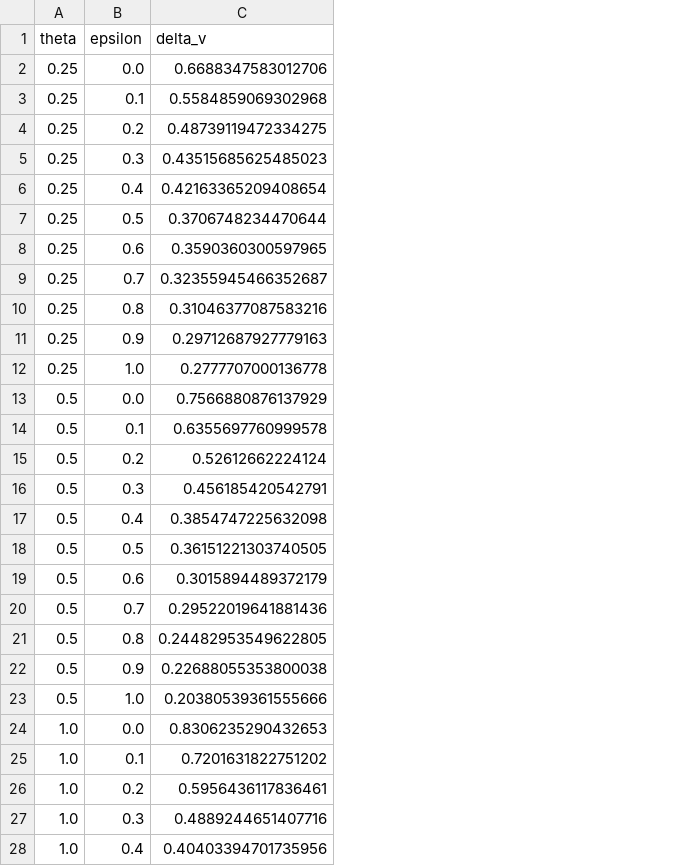
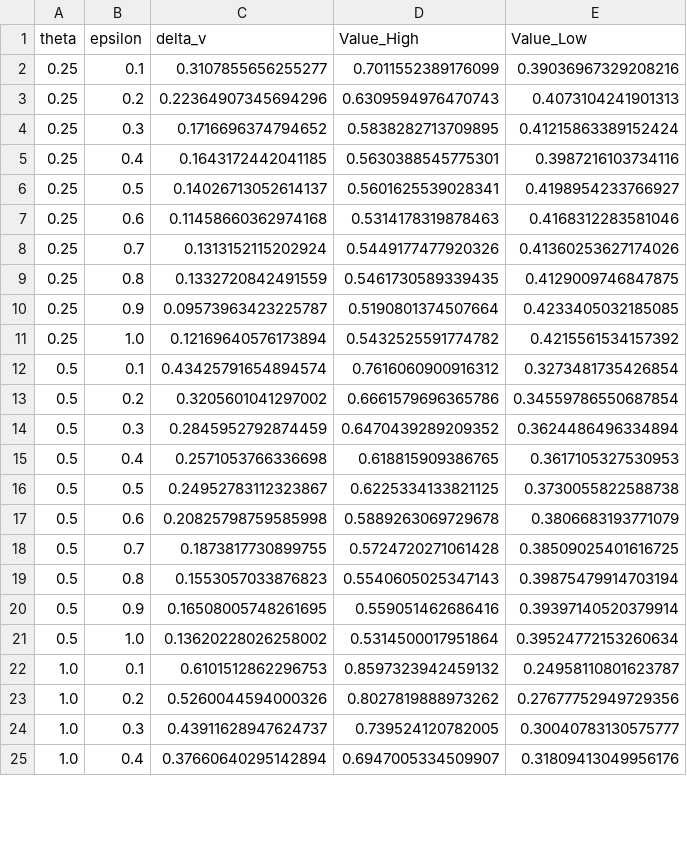
Before and after one commit to Kajijoo/abm, a CSV file: resub/interventions/strong_diff/deltaV_contour_data.csv, drawn as a sheet; only a part is shown; removed rows and columns are numbered as before the commit, all else as after; the diff covers the shown part only; the diff names each change by its address in the sheet, - before the commit and + after, or states it on an @@ line.

```diff
--- a/resub/interventions/strong_diff/deltaV_contour_data.csv
+++ b/resub/interventions/strong_diff/deltaV_contour_data.csv
+column D (Value_High), rows 2-25: 0.7011552389176099 | 0.6309594976470743 | 0.5838282713709895 | 0.5630388545775301 | 0.5601625539028341 | 0.5314178319878463 | 0.5449177477920326 | 0.5461730589339435 | 0.5190801374507664 | 0.5432525591774782 | 0.7616060900916312 | 0.6661579696365786 | 0.6470439289209352 | 0.618815909386765 | 0.6225334133821125 | 0.5889263069729678 | 0.5724720271061428 | 0.5540605025347143 | 0.559051462686416 | 0.5314500017951864 | 0.8597323942459132 | 0.8027819888973262 | 0.739524120782005 | 0.6947005334509907
+column E (Value_Low), rows 2-25: 0.39036967329208216 | 0.4073104241901313 | 0.41215863389152424 | 0.3987216103734116 | 0.4198954233766927 | 0.4168312283581046 | 0.41360253627174026 | 0.4129009746847875 | 0.4233405032185085 | 0.4215561534157392 | 0.3273481735426854 | 0.34559786550687854 | 0.3624486496334894 | 0.3617105327530953 | 0.3730055822588738 | 0.3806683193771079 | 0.38509025401616725 | 0.39875479914703194 | 0.39397140520379914 | 0.39524772153260634 | 0.24958110801623787 | 0.27677752949729356 | 0.30040783130575777 | 0.31809413049956176
-row 2: 0.25 | 0.0 | 0.6688347583012706
-C2 (delta_v): 0.5584859069302968
+C2 (delta_v): 0.3107855656255277
-C3 (delta_v): 0.48739119472334275
+C3 (delta_v): 0.22364907345694296
-C4 (delta_v): 0.43515685625485023
+C4 (delta_v): 0.1716696374794652
-C5 (delta_v): 0.42163365209408654
+C5 (delta_v): 0.1643172442041185
-C6 (delta_v): 0.3706748234470644
+C6 (delta_v): 0.14026713052614137
-C7 (delta_v): 0.3590360300597965
+C7 (delta_v): 0.11458660362974168
-C8 (delta_v): 0.32355945466352687
+C8 (delta_v): 0.1313152115202924
-C9 (delta_v): 0.31046377087583216
+C9 (delta_v): 0.1332720842491559
-C10 (delta_v): 0.29712687927779163
+C10 (delta_v): 0.09573963423225787
-C11 (delta_v): 0.2777707000136778
+C11 (delta_v): 0.12169640576173894
-row 13: 0.5 | 0.0 | 0.7566880876137929
-C12 (delta_v): 0.6355697760999578
+C12 (delta_v): 0.43425791654894574
-C13 (delta_v): 0.52612662224124
+C13 (delta_v): 0.3205601041297002
-C14 (delta_v): 0.456185420542791
+C14 (delta_v): 0.2845952792874459
-C15 (delta_v): 0.3854747225632098
+C15 (delta_v): 0.2571053766336698
-C16 (delta_v): 0.36151221303740505
+C16 (delta_v): 0.24952783112323867
-C17 (delta_v): 0.3015894489372179
+C17 (delta_v): 0.20825798759585998
-C18 (delta_v): 0.29522019641881436
+C18 (delta_v): 0.1873817730899755
-C19 (delta_v): 0.24482953549622805
+C19 (delta_v): 0.1553057033876823
-C20 (delta_v): 0.22688055353800038
+C20 (delta_v): 0.16508005748261695
-C21 (delta_v): 0.20380539361555666
+C21 (delta_v): 0.13620228026258002
-row 24: 1.0 | 0.0 | 0.8306235290432653
-C22 (delta_v): 0.7201631822751202
+C22 (delta_v): 0.6101512862296753
-C23 (delta_v): 0.5956436117836461
+C23 (delta_v): 0.5260044594000326
-C24 (delta_v): 0.4889244651407716
+C24 (delta_v): 0.43911628947624737
-C25 (delta_v): 0.40403394701735956
+C25 (delta_v): 0.37660640295142894
```
Also changed, not shown: 2 removed rows and 26 edited cells elsewhere in this file, resub/interventions/strong_diff/all_agent_results.csv, 14 other files.
